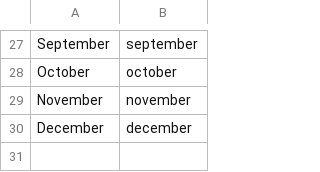
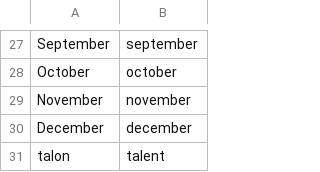
Before and after one commit to talonhub/community, a CSV file: settings/words_to_replace.csv, drawn as a sheet; only a part is shown, gaps mark what is left out; the diff names each change by its address in the sheet, - before the commit and + after, or states it on an @@ line.

```diff
--- a/settings/words_to_replace.csv
+++ b/settings/words_to_replace.csv
+row 31: talon | talent
```
Also changed, not shown: 12 other files.
